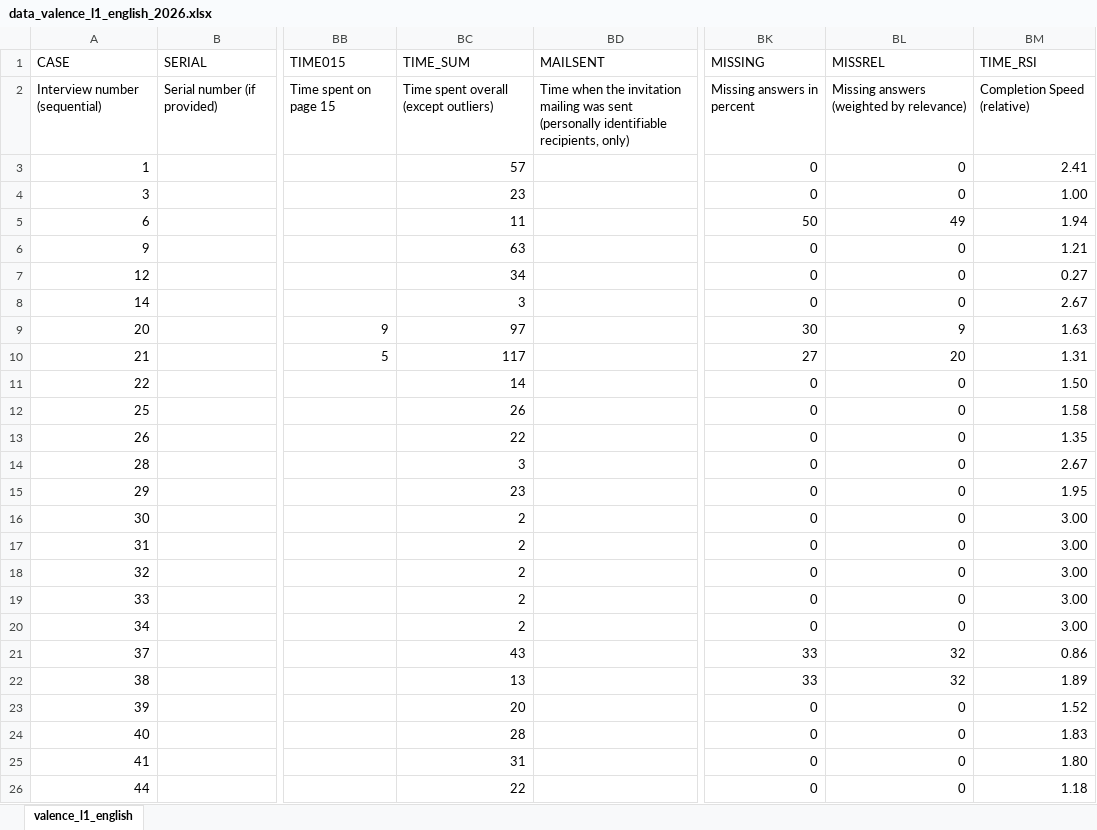
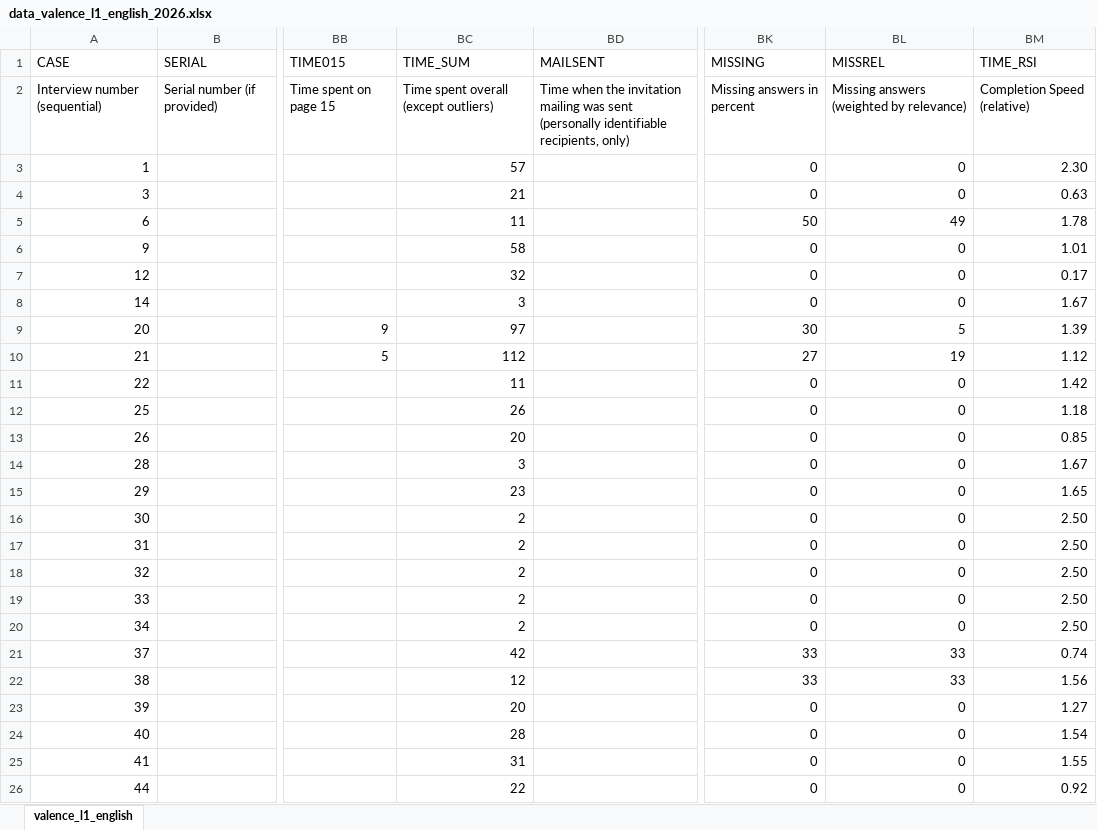
Before and after one commit to jasminorth/indiv_diff, an Excel workbook: experiment raw data/data_valence_l1_english_2026.xlsx, sheet valence_l1_english, drawn as a sheet; only a part is shown, gaps mark what is left out; values as stored, in another font and other column widths than the file's, no borders; the diff covers the shown part only; the diff names each change by its address in the sheet, - before the commit and + after, or states it on an @@ line.

```diff
--- a/experiment raw data/data_valence_l1_english_2026.xlsx (sheet valence_l1_english)
+++ b/experiment raw data/data_valence_l1_english_2026.xlsx (sheet valence_l1_english)
-BM3 (TIME_RSI): 2.41
+BM3 (TIME_RSI): 2.30
-BC4 (TIME_SUM): 23
+BC4 (TIME_SUM): 21
-BM4 (TIME_RSI): 1.00
+BM4 (TIME_RSI): 0.63
-BM5 (TIME_RSI): 1.94
+BM5 (TIME_RSI): 1.78
-BC6 (TIME_SUM): 63
+BC6 (TIME_SUM): 58
-BM6 (TIME_RSI): 1.21
+BM6 (TIME_RSI): 1.01
-BC7 (TIME_SUM): 34
+BC7 (TIME_SUM): 32
-BM7 (TIME_RSI): 0.27
+BM7 (TIME_RSI): 0.17
-BM8 (TIME_RSI): 2.67
+BM8 (TIME_RSI): 1.67
-BL9 (MISSREL): 9
+BL9 (MISSREL): 5
-BM9 (TIME_RSI): 1.63
+BM9 (TIME_RSI): 1.39
-BC10 (TIME_SUM): 117
+BC10 (TIME_SUM): 112
-BL10 (MISSREL): 20
+BL10 (MISSREL): 19
-BM10 (TIME_RSI): 1.31
+BM10 (TIME_RSI): 1.12
-BC11 (TIME_SUM): 14
+BC11 (TIME_SUM): 11
-BM11 (TIME_RSI): 1.50
+BM11 (TIME_RSI): 1.42
-BM12 (TIME_RSI): 1.58
+BM12 (TIME_RSI): 1.18
-BC13 (TIME_SUM): 22
+BC13 (TIME_SUM): 20
-BM13 (TIME_RSI): 1.35
+BM13 (TIME_RSI): 0.85
-BM14 (TIME_RSI): 2.67
+BM14 (TIME_RSI): 1.67
-BM15 (TIME_RSI): 1.95
+BM15 (TIME_RSI): 1.65
-BM16:BM20 (TIME_RSI): 3.00
+BM16:BM20 (TIME_RSI): 2.50
-BC21 (TIME_SUM): 43
+BC21 (TIME_SUM): 42
-BL21:BL22 (MISSREL): 32
+BL21:BL22 (MISSREL): 33
-BM21 (TIME_RSI): 0.86
+BM21 (TIME_RSI): 0.74
-BC22 (TIME_SUM): 13
+BC22 (TIME_SUM): 12
-BM22 (TIME_RSI): 1.89
+BM22 (TIME_RSI): 1.56
-BM23 (TIME_RSI): 1.52
+BM23 (TIME_RSI): 1.27
-BM24 (TIME_RSI): 1.83
+BM24 (TIME_RSI): 1.54
-BM25 (TIME_RSI): 1.80
+BM25 (TIME_RSI): 1.55
-BM26 (TIME_RSI): 1.18
+BM26 (TIME_RSI): 0.92
```
Also changed, not shown: 25 added rows and 52 edited cells elsewhere in this sheet, 1 other file.
